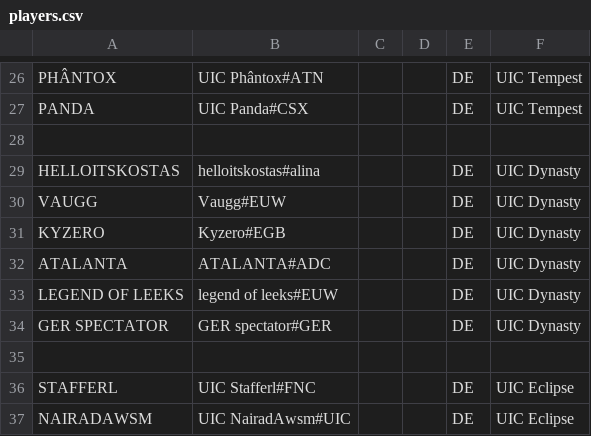
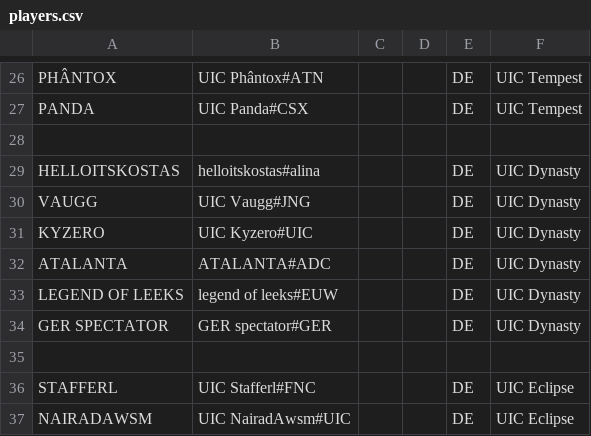
Before and after one commit to UICMaster/UIC_ANALYSIS_FRONTEND, a CSV file: data/players.csv, drawn as a sheet; only a part is shown, gaps mark what is left out.

```diff
--- a/data/players.csv
+++ b/data/players.csv
@@ -29,4 +29,4 @@ PANDA,UIC Panda#CSX,,,DE,UIC Tempest
 HELLOITSKOSTAS,helloitskostas#alina,,,DE,UIC Dynasty
-VAUGG,Vaugg#EUW,,,DE,UIC Dynasty
-KYZERO,Kyzero#EGB,,,DE,UIC Dynasty
+VAUGG,UIC Vaugg#JNG,,,DE,UIC Dynasty
+KYZERO,UIC Kyzero#UIC,,,DE,UIC Dynasty
 ATALANTA,ATALANTA#ADC,,,DE,UIC Dynasty
```
